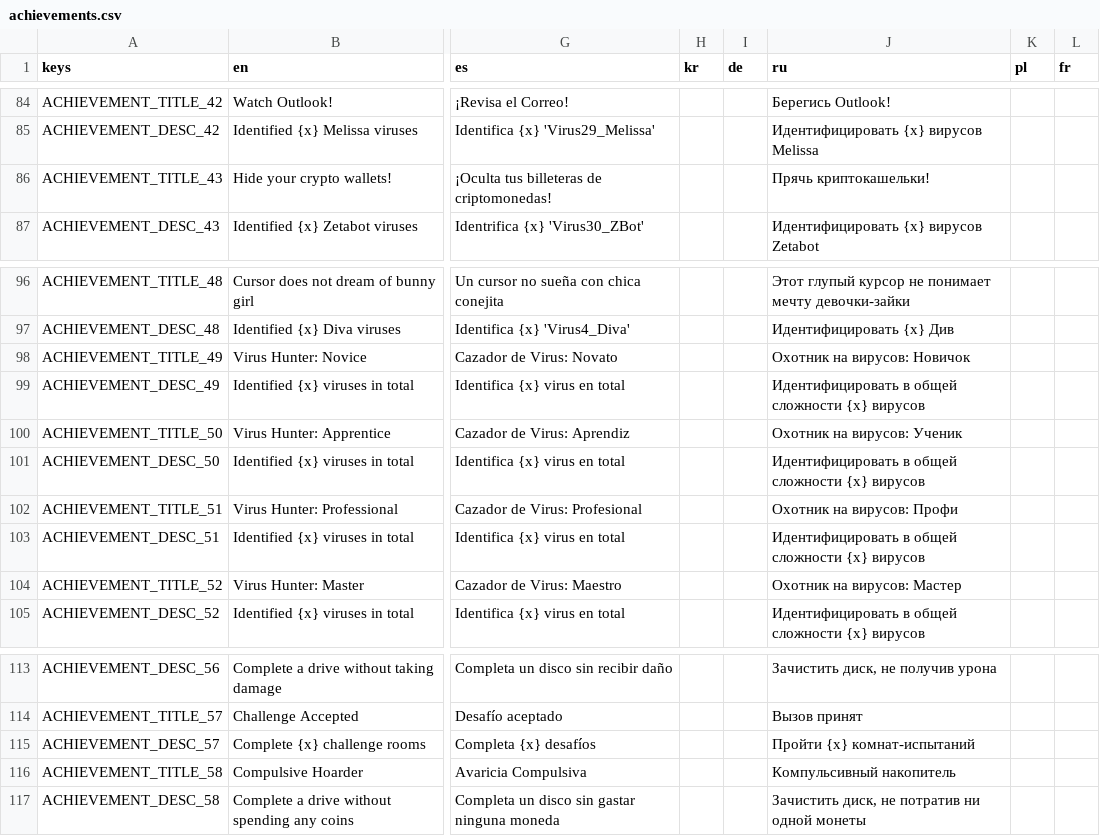
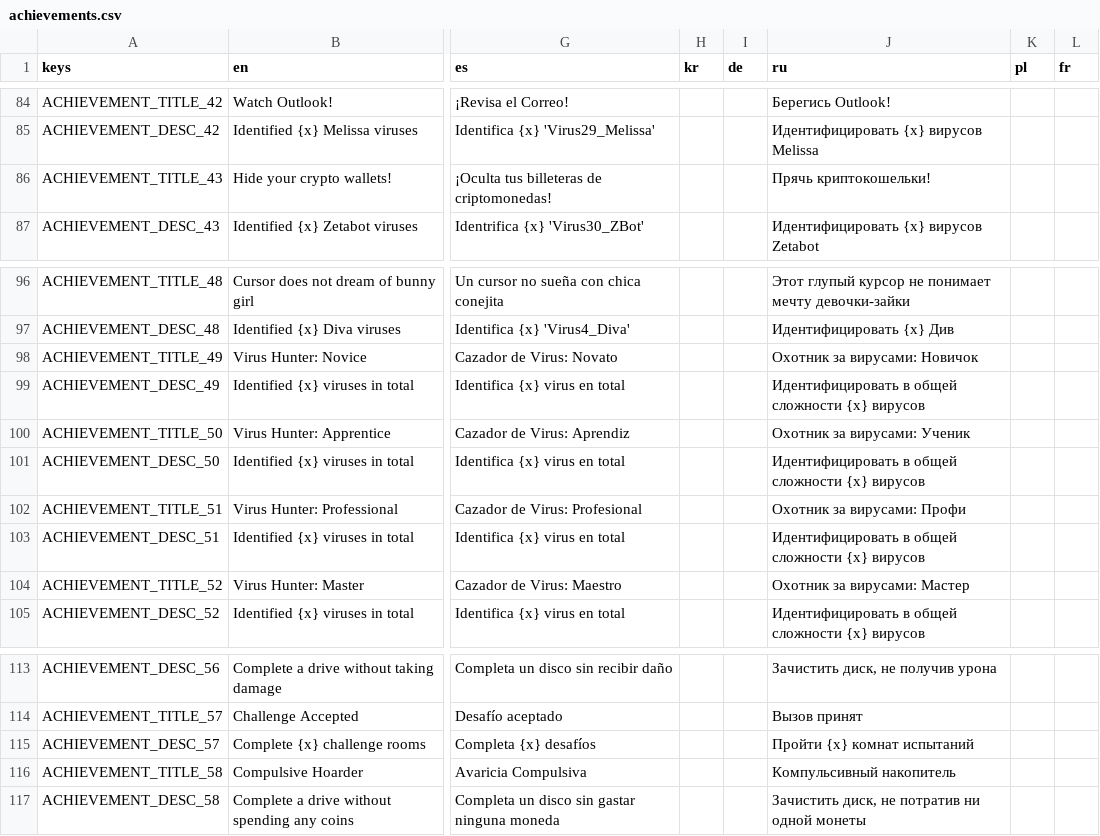
Before and after one commit to TSHHHHH/project-identifile-localisation, a CSV file: achievements.csv, drawn as a sheet; only a part is shown, gaps mark what is left out; the diff names each change by its address in the sheet, - before the commit and + after, or states it on an @@ line.

```diff
--- a/achievements.csv
+++ b/achievements.csv
-J86 (ru): Прячь криптокашельки!
+J86 (ru): Прячь криптокошельки!
-J98 (ru): Охотник на вирусов: Новичок
+J98 (ru): Охотник за вирусами: Новичок
-J100 (ru): Охотник на вирусов: Ученик
+J100 (ru): Охотник за вирусами: Ученик
-J102 (ru): Охотник на вирусов: Профи
+J102 (ru): Охотник за вирусами: Профи
-J104 (ru): Охотник на вирусов: Мастер
+J104 (ru): Охотник за вирусами: Мастер
-J115 (ru): Пройти {x} комнат-испытаний
+J115 (ru): Пройти {x} комнат испытаний
```
Also changed, not shown: common.csv, cursors.csv, 3 other files.
